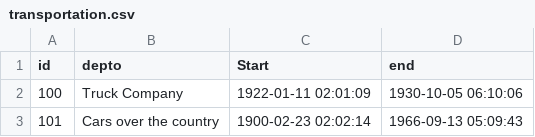
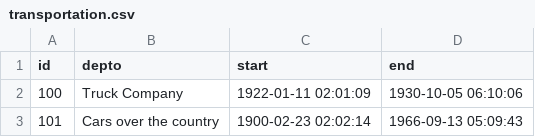
Before and after one commit to VladimirRech/python, a CSV file: pandas/transportation.csv, drawn as a sheet; only a part is shown.

Commit message:
Updating column name.

```diff
--- a/pandas/transportation.csv
+++ b/pandas/transportation.csv
@@ -1,2 +1,2 @@
-id;depto;Start;end
+id;depto;start;end
 100;Truck Company;1922-01-11 02:01:09;1930-10-05 06:10:06
```
